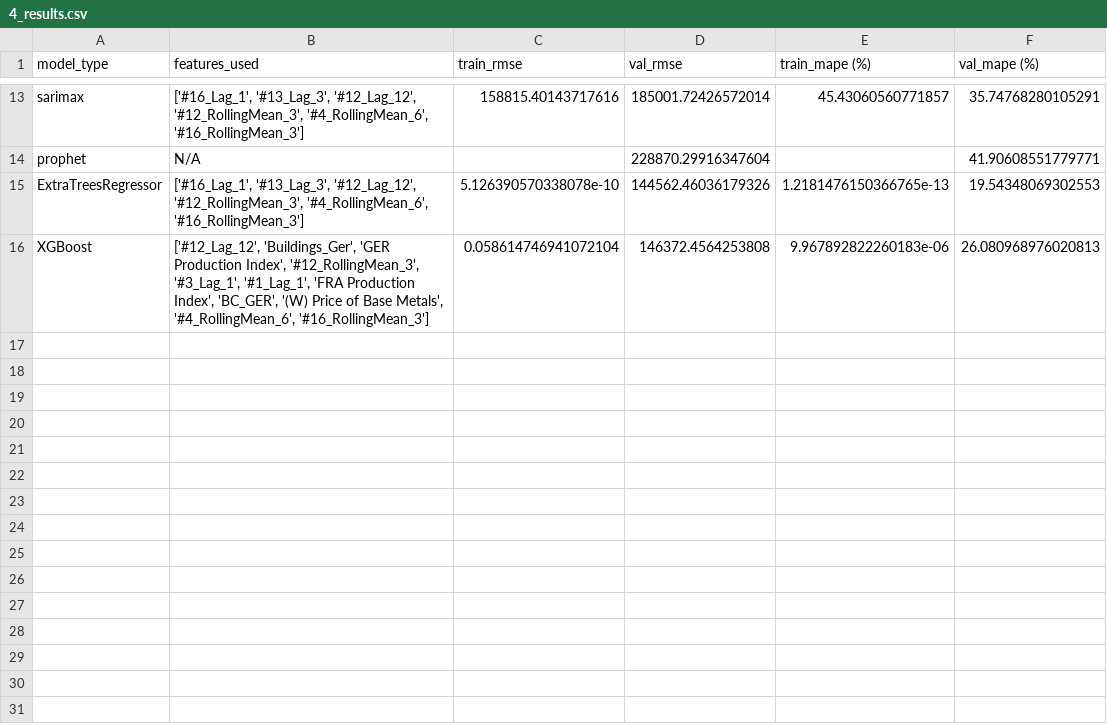
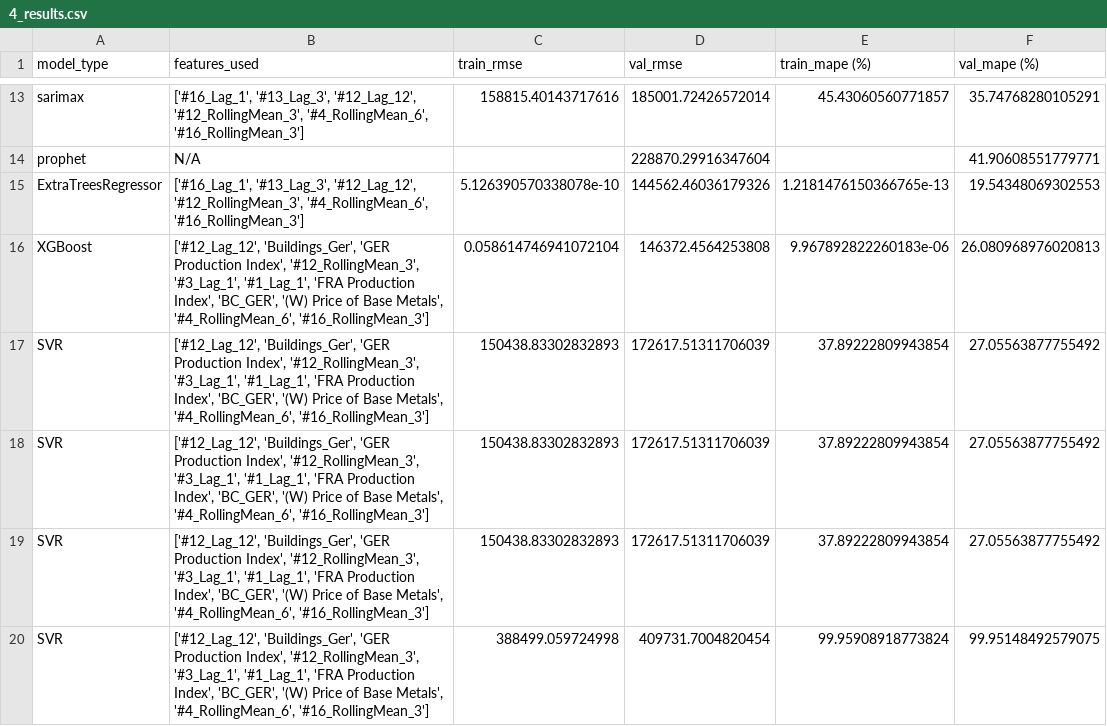
Before and after one commit to MGN19/Siemens-forecast, a CSV file: modelling_csvs/4_results.csv, drawn as a sheet; only a part is shown, gaps mark what is left out; the diff names each change by its address in the sheet, - before the commit and + after, or states it on an @@ line.

Commit message:
modelos todos a dar

```diff
--- a/modelling_csvs/4_results.csv
+++ b/modelling_csvs/4_results.csv
+row 17: SVR | ['#12_Lag_12', 'Buildings_Ger', 'GER Production Index', '#12_RollingMean_3', '#3_Lag_1', '#1_Lag_1', 'FRA Production Index', 'BC_GER', '(W) Price of Base Metals', '#4_RollingMean_6', '#16_RollingMean_3'] | 150438.83302832893 | 172617.51311706039 | 37.89222809943854 | 27.05563877755492
+row 18: SVR | ['#12_Lag_12', 'Buildings_Ger', 'GER Production Index', '#12_RollingMean_3', '#3_Lag_1', '#1_Lag_1', 'FRA Production Index', 'BC_GER', '(W) Price of Base Metals', '#4_RollingMean_6', '#16_RollingMean_3'] | 150438.83302832893 | 172617.51311706039 | 37.89222809943854 | 27.05563877755492
+row 19: SVR | ['#12_Lag_12', 'Buildings_Ger', 'GER Production Index', '#12_RollingMean_3', '#3_Lag_1', '#1_Lag_1', 'FRA Production Index', 'BC_GER', '(W) Price of Base Metals', '#4_RollingMean_6', '#16_RollingMean_3'] | 150438.83302832893 | 172617.51311706039 | 37.89222809943854 | 27.05563877755492
+row 20: SVR | ['#12_Lag_12', 'Buildings_Ger', 'GER Production Index', '#12_RollingMean_3', '#3_Lag_1', '#1_Lag_1', 'FRA Production Index', 'BC_GER', '(W) Price of Base Metals', '#4_RollingMean_6', '#16_RollingMean_3'] | 388499.059724998 | 409731.7004820454 | 99.95908918773824 | 99.95148492579075
```
Also changed, not shown: modelling_csvs/12_results.csv, modelling_csvs/16_results.csv, 13 other files.
